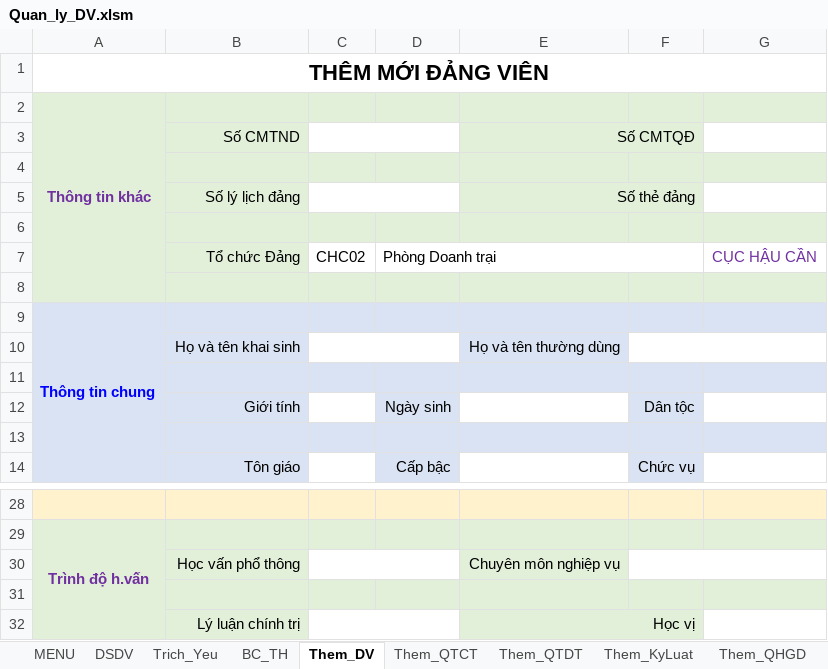
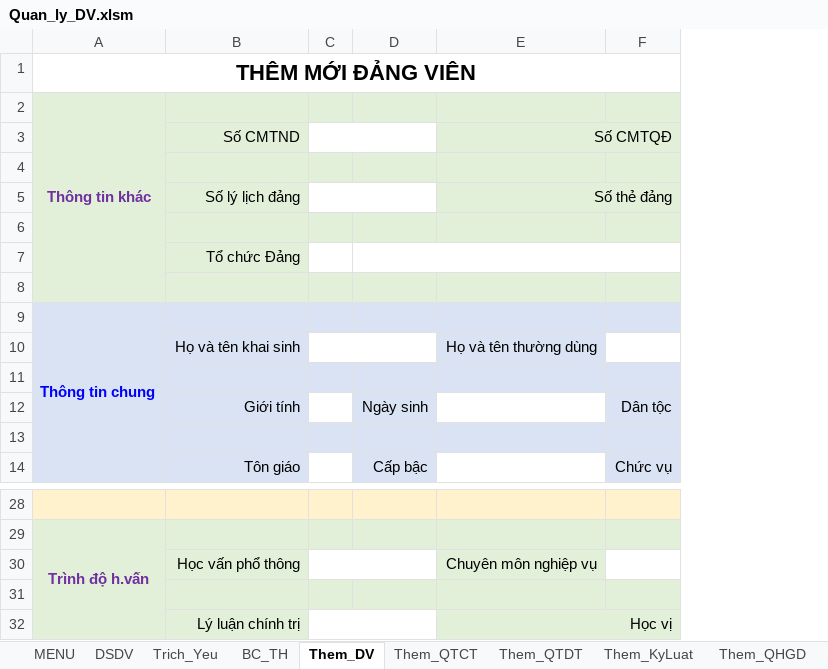
Before and after one commit to khanhn29/quanlydv, an Excel workbook: qldv/Quan_ly_DV.xlsm, sheet Them_DV, drawn as a sheet; only a part is shown, gaps mark what is left out; values as stored, in another font and other column widths than the file's, no borders; charts and pictures not drawn; removed rows and columns are numbered as before the commit, all else as after; the diff names each change by its address in the sheet, - before the commit and + after, or states it on an @@ line.

Commit message:
update them_dv

```diff
--- a/qldv/Quan_ly_DV.xlsm (sheet Them_DV)
+++ b/qldv/Quan_ly_DV.xlsm (sheet Them_DV)
-column C, row 7: CHC02
+column C, empty
-column G, row 7: CỤC HẬU CẦN
-D7: Phòng Doanh trại
+D7: (empty)
-F10:G10 merged
-F30:G30 merged
```
Also changed, not shown: sheet Trich_Yeu, sheet Them_QTDT, formulas that keep their value, hidden cells, charts or pictures, 1 other file.
